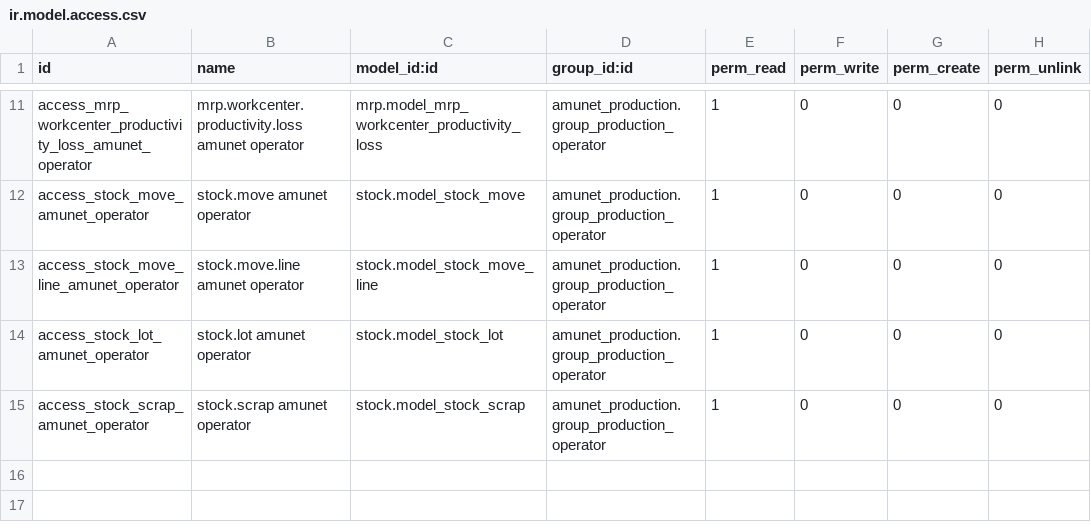
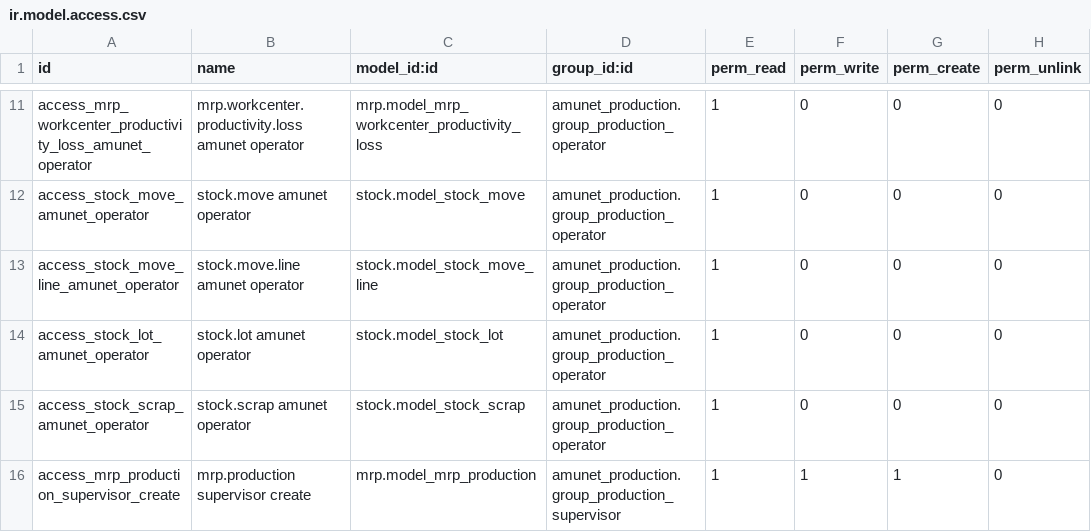
Before and after one commit to feruap/odoo-iso, a CSV file: addons/amunet_production/security/ir.model.access.csv, drawn as a sheet; only a part is shown, gaps mark what is left out.

```diff
--- a/addons/amunet_production/security/ir.model.access.csv
+++ b/addons/amunet_production/security/ir.model.access.csv
@@ -15 +15,2 @@ access_stock_lot_amunet_operator,stock.lot amunet operator,stock.model_stock_lot
 access_stock_scrap_amunet_operator,stock.scrap amunet operator,stock.model_stock_scrap,amunet_production.group_production_operator,1,0,0,0
+access_mrp_production_supervisor_create,mrp.production supervisor create,mrp.model_mrp_production,amunet_production.group_production_supervisor,1,1,1,0
```
Also changed, not shown: 1 other file.
